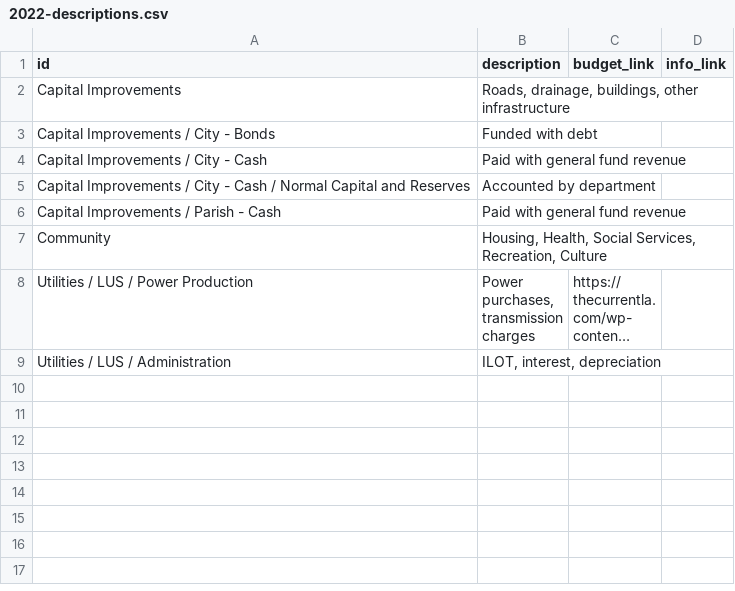
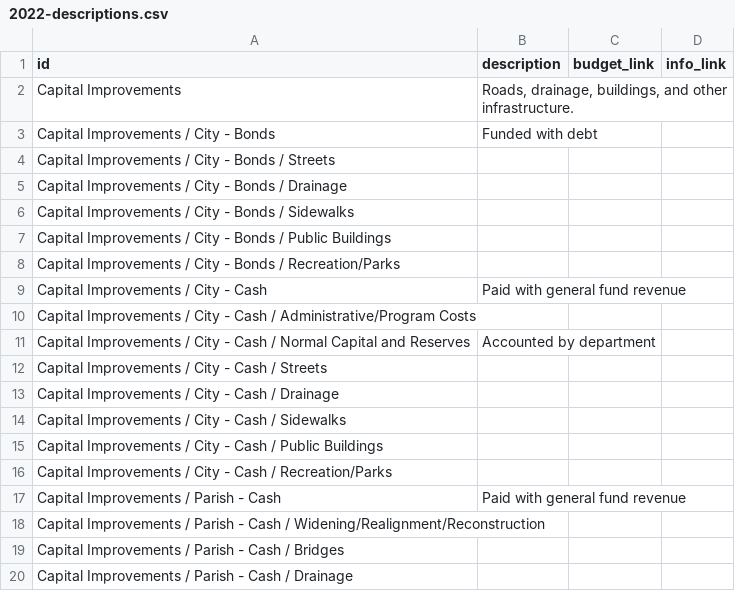
Before and after one commit to thecurrentla/budget-visualization, a CSV file: src/data/2022-descriptions.csv, drawn as a sheet; only a part is shown; the shorter side is filled out with more unchanged rows; long unchanged cells end in …; the diff covers the shown part only.

Commit message:
Pull data from sheets automatically

```diff
--- a/src/data/2022-descriptions.csv
+++ b/src/data/2022-descriptions.csv
@@ -1,6 +1,20 @@
 id,description,budget_link,info_link
-Capital Improvements,"Roads, drainage, buildings, other infrastructure",,
+Capital Improvements,"Roads, drainage, buildings, and other infrastructure.",,
 Capital Improvements / City - Bonds,Funded with debt ,,
+Capital Improvements / City - Bonds / Streets,,,
+Capital Improvements / City - Bonds / Drainage,,,
+Capital Improvements / City - Bonds / Sidewalks,,,
+Capital Improvements / City - Bonds / Public Buildings,,,
+Capital Improvements / City - Bonds / Recreation/Parks,,,
 Capital Improvements / City - Cash,Paid with general fund revenue ,,
+Capital Improvements / City - Cash / Administrative/Program Costs,,,
 Capital Improvements / City - Cash / Normal Capital and Reserves,Accounted by department ,,
+Capital Improvements / City - Cash / Streets,,,
+Capital Improvements / City - Cash / Drainage,,,
+Capital Improvements / City - Cash / Sidewalks,,,
+Capital Improvements / City - Cash / Public Buildings,,,
+Capital Improvements / City - Cash / Recreation/Parks,,,
 Capital Improvements / Parish - Cash,Paid with general fund revenue,,
+Capital Improvements / Parish - Cash / Widening/Realignment/Reconstruction,,,
+Capital Improvements / Parish - Cash / Bridges,,,
+Capital Improvements / Parish - Cash / Drainage,,,
```
Also changed, not shown: 13 added rows elsewhere in this file, src/data/2022-data.csv, 7 other files.
